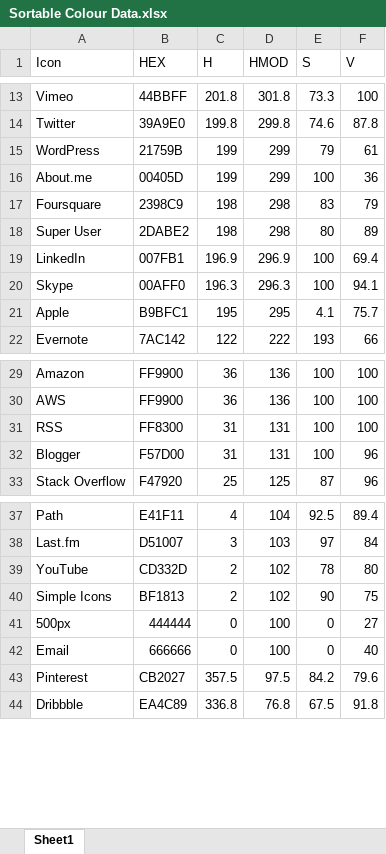
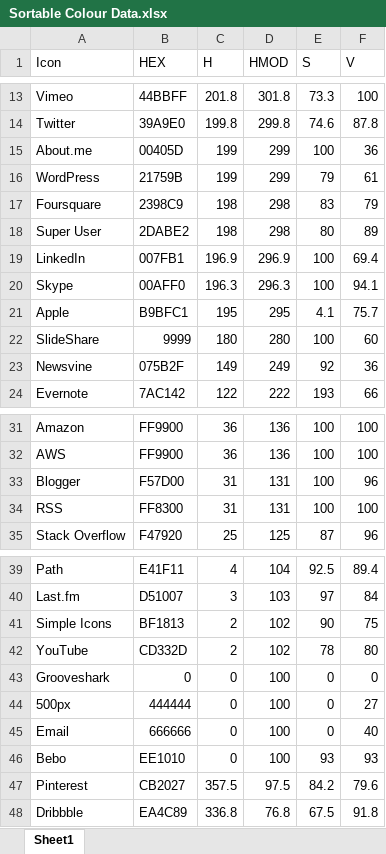
Before and after one commit to jonathan-fielding/simple-icons, an Excel workbook: Sortable Colour Data.xlsx, sheet Sheet1, drawn as a sheet; only a part is shown, gaps mark what is left out; values as stored, in another font and other column widths than the file's, no borders; the diff names each change by its address in the sheet, - before the commit and + after, or states it on an @@ line.

Commit message:
New icons added

```diff
--- a/Sortable Colour Data.xlsx (sheet Sheet1)
+++ b/Sortable Colour Data.xlsx (sheet Sheet1)
@@ row 16 moved to row 15: About.me @@
+row 22: SlideShare | 9999 | 180 | 280 | 100 | 60
+row 23: Newsvine | 075B2F | 149 | 249 | 92 | 36
@@ row 32 moved to row 33: Blogger @@
@@ row 40 moved to row 41: Simple Icons @@
+row 43: Grooveshark | 0 | 0 | 100 | 0 | 0
+row 46: Bebo | EE1010 | 0 | 100 | 93 | 93
```
Also changed, not shown: formulas that keep their value, 2 other files.
